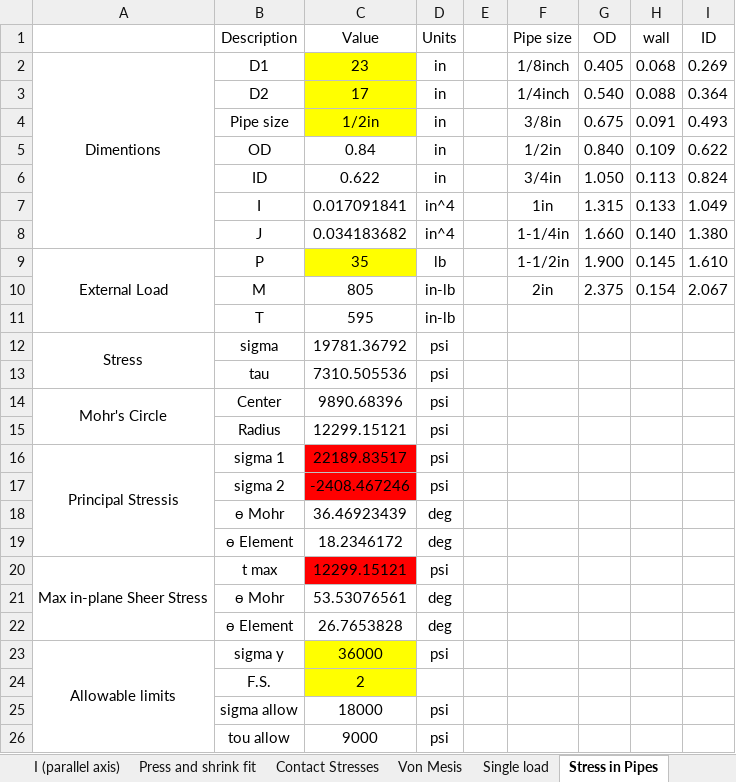
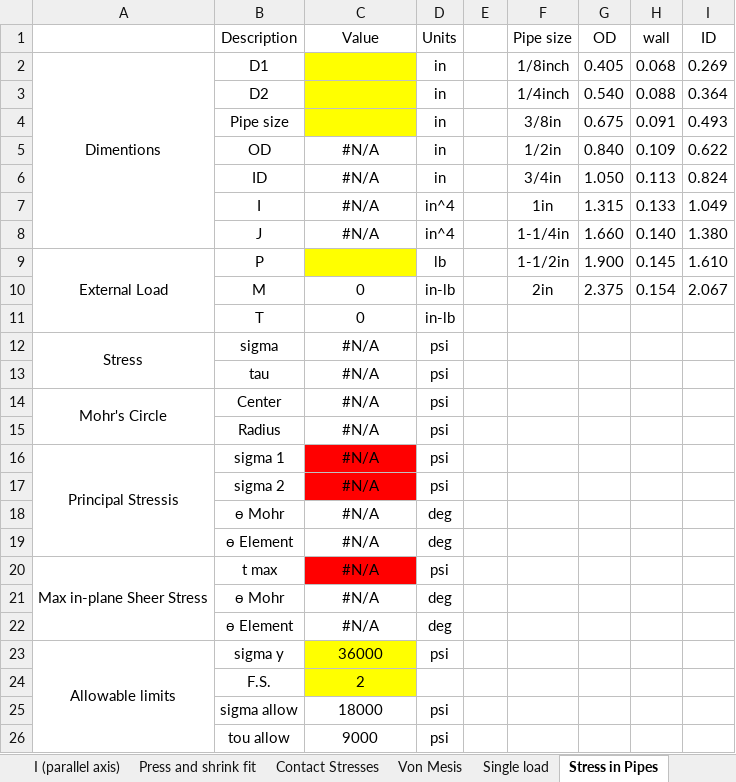
Before and after one commit to AxlMaberry/Machine_Design-Equations, an Excel workbook: Machine Design equations.xlsm, sheet Stress in Pipes, drawn as a sheet; values as stored, in another font and other column widths than the file's, no borders; conditional formats not drawn; the diff names each change by its address in the sheet, - before the commit and + after, or states it on an @@ line.

```diff
--- a/Machine Design equations.xlsm (sheet Stress in Pipes)
+++ b/Machine Design equations.xlsm (sheet Stress in Pipes)
-C2 (Value): 23
+C2 (Value): (empty)
-C3 (Value): 17
+C3 (Value): (empty)
-C4 (Value): 1/2in
+C4 (Value): (empty)
-C5 (Value): 0.84
+C5 (Value): #N/A
-C6 (Value): 0.622
+C6 (Value): #N/A
-C7 (Value): 0.017091841
+C7 (Value): #N/A
-C8 (Value): 0.034183682
+C8 (Value): #N/A
-C9 (Value): 35
+C9 (Value): (empty)
-C10 (Value): 805
+C10 (Value): 0
-C11 (Value): 595
+C11 (Value): 0
-C12 (Value): 19781.36792
+C12 (Value): #N/A
-C13 (Value): 7310.505536
+C13 (Value): #N/A
-C14 (Value): 9890.68396
+C14 (Value): #N/A
-C15 (Value): 12299.15121
+C15 (Value): #N/A
-C16 (Value): 22189.83517
+C16 (Value): #N/A
-C17 (Value): -2408.467246
+C17 (Value): #N/A
-C18 (Value): 36.46923439
+C18 (Value): #N/A
-C19 (Value): 18.2346172
+C19 (Value): #N/A
-C20 (Value): 12299.15121
+C20 (Value): #N/A
-C21 (Value): 53.53076561
+C21 (Value): #N/A
-C22 (Value): 26.7653828
+C22 (Value): #N/A
```
Also changed, not shown: sheet Hoist internal stress, sheet Single load, sheet Von Mesis, sheet I (parallel axis), sheet 3D Mohr's Circle, sheet Contact Stresses, 2 more sheets, charts or pictures.
